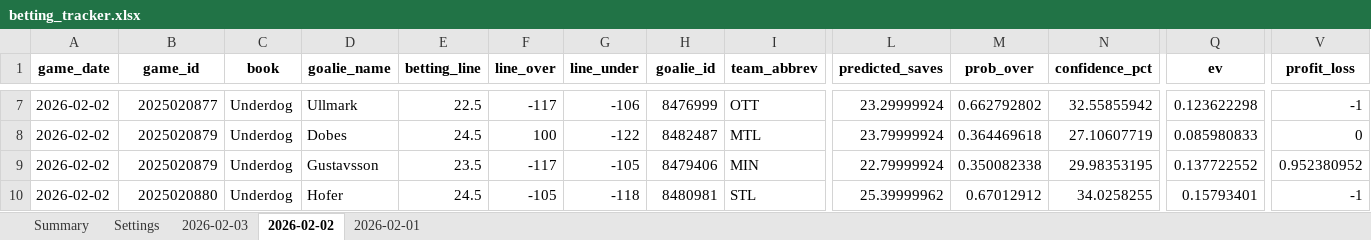
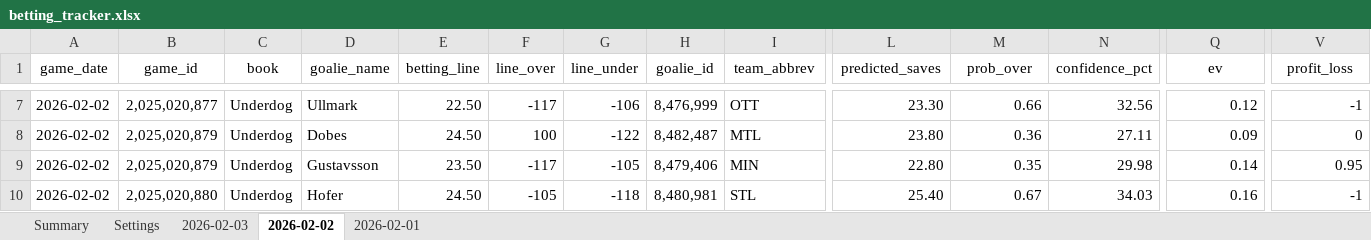
Before and after one commit to jjakemoss/saves-model-v3, an Excel workbook: betting_tracker.xlsx, sheet 2026-02-02, drawn as a sheet; only a part is shown, gaps mark what is left out; values as stored, in another font and other column widths than the file's, no borders; the diff covers the shown part only; the diff names each change by its address in the sheet, - before the commit and + after, or states it on an @@ line.

Commit message:
Update betting_tracker.xlsx

```diff
--- a/betting_tracker.xlsx (sheet 2026-02-02)
+++ b/betting_tracker.xlsx (sheet 2026-02-02)
-A1:V1 bold: on
+A1:V1 bold: off
-B7 (game_id): 2025020877
+B7 (game_id): 2,025,020,877
-E7 (betting_line): 22.5
+E7 (betting_line): 22.50
-H7 (goalie_id): 8476999
+H7 (goalie_id): 8,476,999
-L7 (predicted_saves): 23.29999924
+L7 (predicted_saves): 23.30
-M7 (prob_over): 0.662792802
+M7 (prob_over): 0.66
-N7 (confidence_pct): 32.55855942
+N7 (confidence_pct): 32.56
-Q7 (ev): 0.123622298
+Q7 (ev): 0.12
-B8:B9 (game_id): 2025020879
+B8:B9 (game_id): 2,025,020,879
-E8 (betting_line): 24.5
+E8 (betting_line): 24.50
-H8 (goalie_id): 8482487
+H8 (goalie_id): 8,482,487
-L8 (predicted_saves): 23.79999924
+L8 (predicted_saves): 23.80
-M8 (prob_over): 0.364469618
+M8 (prob_over): 0.36
-N8 (confidence_pct): 27.10607719
+N8 (confidence_pct): 27.11
-Q8 (ev): 0.085980833
+Q8 (ev): 0.09
-E9 (betting_line): 23.5
+E9 (betting_line): 23.50
-H9 (goalie_id): 8479406
+H9 (goalie_id): 8,479,406
-L9 (predicted_saves): 22.79999924
+L9 (predicted_saves): 22.80
-M9 (prob_over): 0.350082338
+M9 (prob_over): 0.35
-N9 (confidence_pct): 29.98353195
+N9 (confidence_pct): 29.98
-Q9 (ev): 0.137722552
+Q9 (ev): 0.14
-V9 (profit_loss): 0.952380952
+V9 (profit_loss): 0.95
-B10 (game_id): 2025020880
+B10 (game_id): 2,025,020,880
-E10 (betting_line): 24.5
+E10 (betting_line): 24.50
-H10 (goalie_id): 8480981
+H10 (goalie_id): 8,480,981
-L10 (predicted_saves): 25.39999962
+L10 (predicted_saves): 25.40
-M10 (prob_over): 0.67012912
+M10 (prob_over): 0.67
-N10 (confidence_pct): 34.0258255
+N10 (confidence_pct): 34.03
-Q10 (ev): 0.15793401
+Q10 (ev): 0.16
```
Also changed, not shown: 334 edited cells and cell formats elsewhere in this sheet, sheet 2026-02-03, sheet 2026-02-01.
